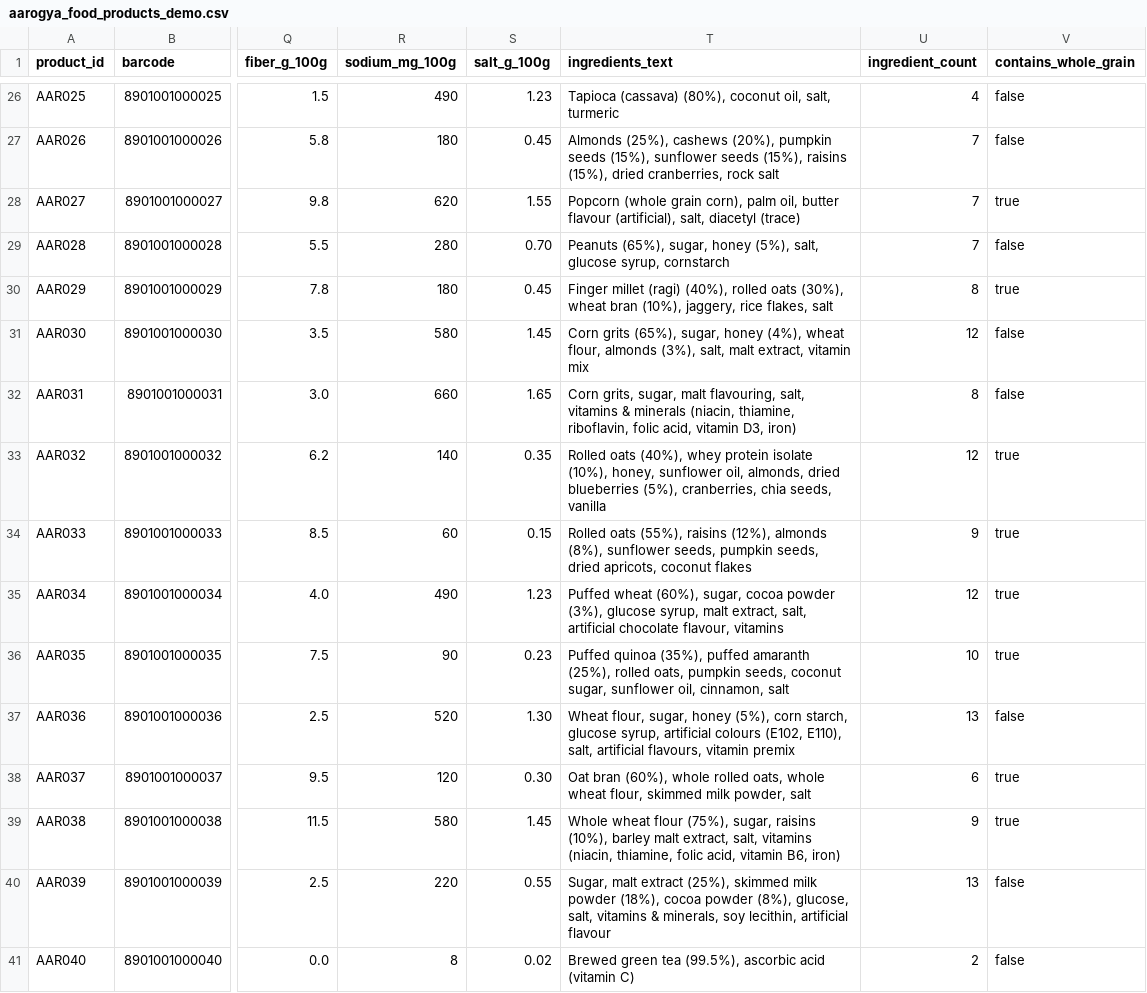
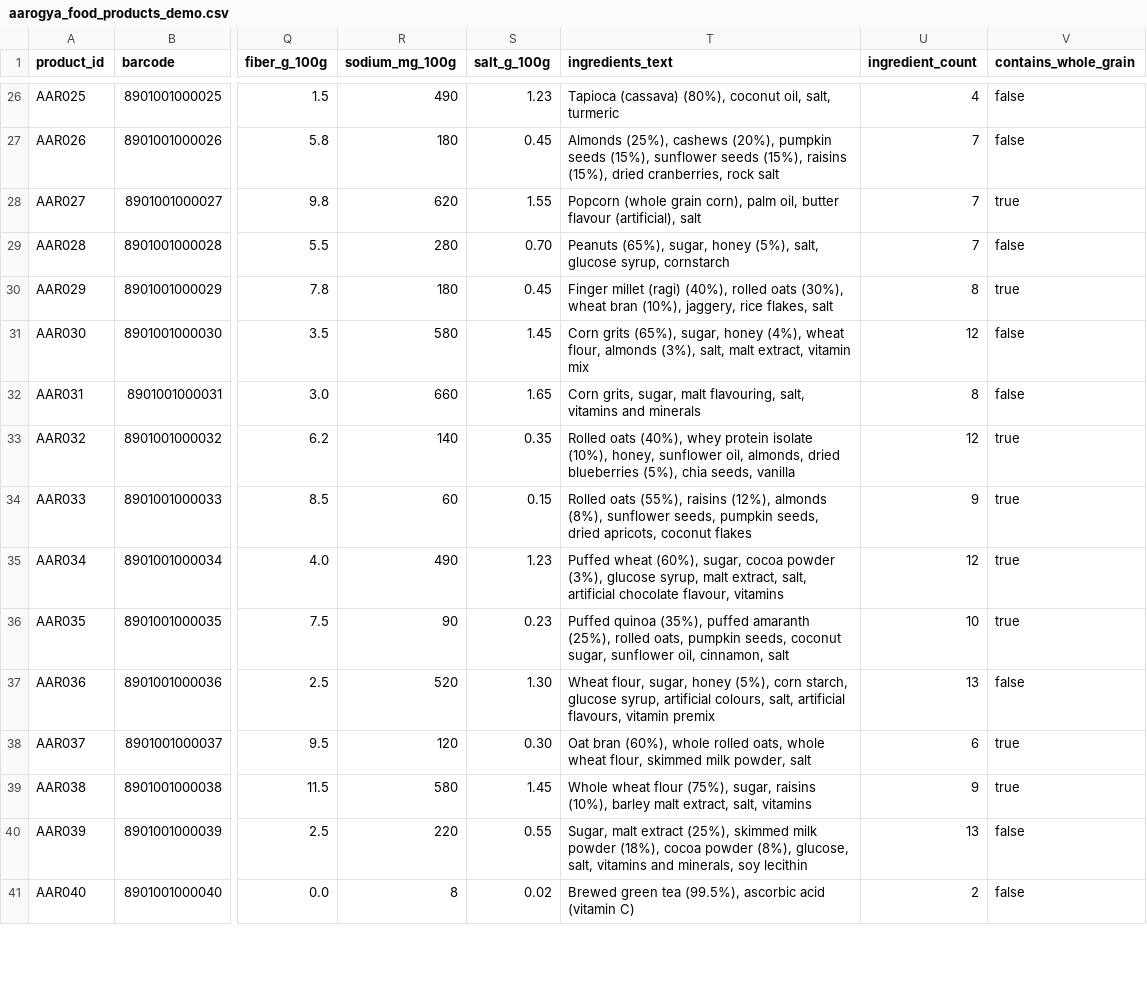
Before and after one commit to SadashivGawade321/scaner, a CSV file: data/raw/aarogya_food_products_demo.csv, drawn as a sheet; only a part is shown, gaps mark what is left out; the diff covers the shown part only; the diff names each change by its address in the sheet, - before the commit and + after, or states it on an @@ line.

```diff
--- a/data/raw/aarogya_food_products_demo.csv
+++ b/data/raw/aarogya_food_products_demo.csv
-T28 (ingredients_text): …flavour (artificial), salt, diacetyl (trace)
+T28 (ingredients_text): …flavour (artificial), salt
-T32 (ingredients_text): …salt, vitamins & minerals (niacin, thiamine, riboflavin, folic acid, vitamin D3, iron)
+T32 (ingredients_text): …salt, vitamins and minerals
-T33 (ingredients_text): …blueberries (5%), cranberries, chia seeds,…
+T33 (ingredients_text): …blueberries (5%), chia seeds,…
-T37 (ingredients_text): …syrup, artificial colours (E102, E110), salt, artificial…
+T37 (ingredients_text): …syrup, artificial colours, salt, artificial…
-T39 (ingredients_text): …salt, vitamins (niacin, thiamine, folic acid, vitamin B6, iron)
+T39 (ingredients_text): …salt, vitamins
-T40 (ingredients_text): …salt, vitamins & minerals, soy lecithin, artificial flavour
+T40 (ingredients_text): …salt, vitamins and minerals, soy lecithin
```
Also changed, not shown: 1 added row and 49 edited cells elsewhere in this file, 3 other files.
